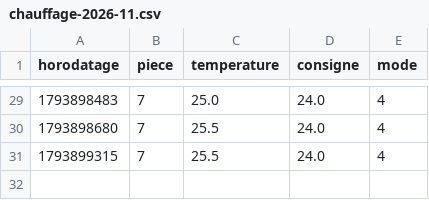
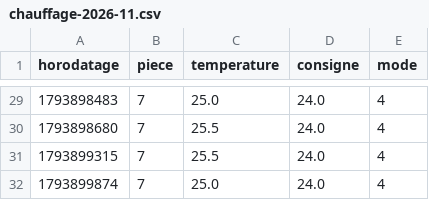
Before and after one commit to SOULMAN69110/Maison17, a CSV file: historique/chauffage-2026-11.csv, drawn as a sheet; only a part is shown, gaps mark what is left out; the diff names each change by its address in the sheet, - before the commit and + after, or states it on an @@ line.

```diff
--- a/historique/chauffage-2026-11.csv
+++ b/historique/chauffage-2026-11.csv
+row 32: 1793899874 | 7 | 25.0 | 24.0 | 4
```
Also changed, not shown: historique/etat-radiateur-2026-11.csv, historique/mesures-2026-11.csv.
